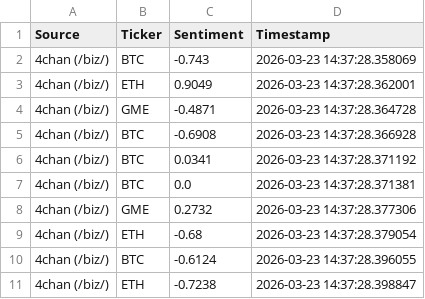
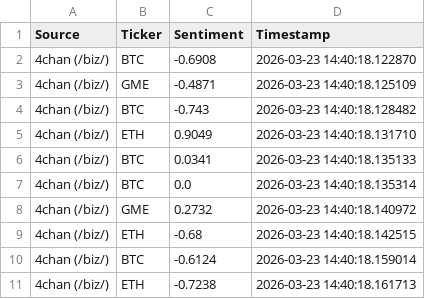
Before and after one commit to SLENDERX900/PYLearn, a CSV file: sentiment_20260323.csv, drawn as a sheet.

```diff
--- a/sentiment_20260323.csv
+++ b/sentiment_20260323.csv
@@ -1,11 +1,11 @@
 Source,Ticker,Sentiment,Timestamp
-4chan (/biz/),BTC,-0.743,2026-03-23 14:37:28.358069
-4chan (/biz/),ETH,0.9049,2026-03-23 14:37:28.362001
-4chan (/biz/),GME,-0.4871,2026-03-23 14:37:28.364728
-4chan (/biz/),BTC,-0.6908,2026-03-23 14:37:28.366928
-4chan (/biz/),BTC,0.0341,2026-03-23 14:37:28.371192
-4chan (/biz/),BTC,0.0,2026-03-23 14:37:28.371381
-4chan (/biz/),GME,0.2732,2026-03-23 14:37:28.377306
-4chan (/biz/),ETH,-0.68,2026-03-23 14:37:28.379054
-4chan (/biz/),BTC,-0.6124,2026-03-23 14:37:28.396055
-4chan (/biz/),ETH,-0.7238,2026-03-23 14:37:28.398847
+4chan (/biz/),BTC,-0.6908,2026-03-23 14:40:18.122870
+4chan (/biz/),GME,-0.4871,2026-03-23 14:40:18.125109
+4chan (/biz/),BTC,-0.743,2026-03-23 14:40:18.128482
+4chan (/biz/),ETH,0.9049,2026-03-23 14:40:18.131710
+4chan (/biz/),BTC,0.0341,2026-03-23 14:40:18.135133
+4chan (/biz/),BTC,0.0,2026-03-23 14:40:18.135314
+4chan (/biz/),GME,0.2732,2026-03-23 14:40:18.140972
+4chan (/biz/),ETH,-0.68,2026-03-23 14:40:18.142515
+4chan (/biz/),BTC,-0.6124,2026-03-23 14:40:18.159014
+4chan (/biz/),ETH,-0.7238,2026-03-23 14:40:18.161713
```
